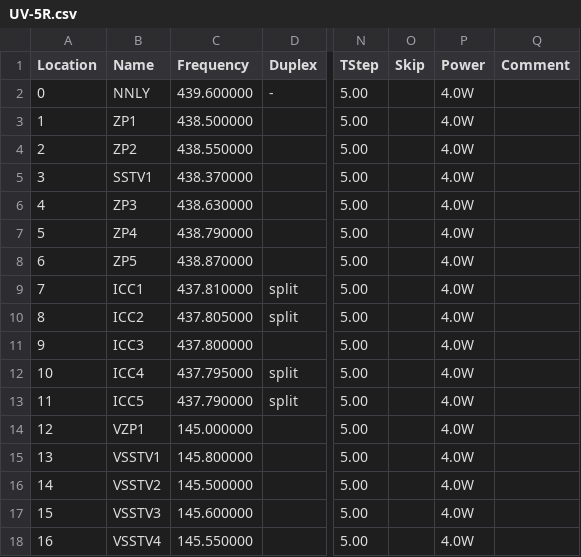
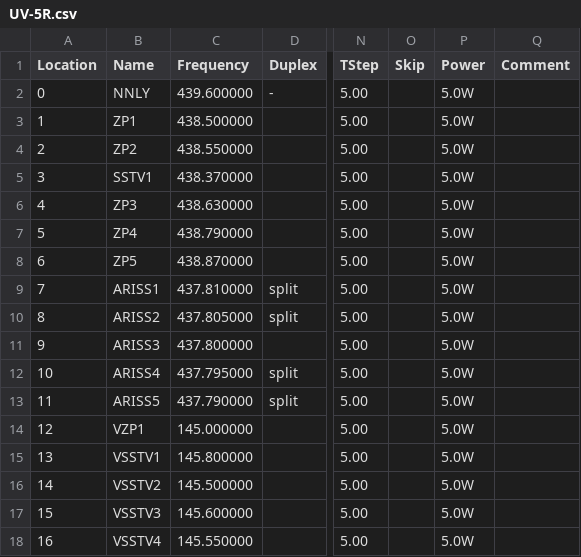
Before and after one commit to mike2718/cps-config, a CSV file: UV-5R.csv, drawn as a sheet; only a part is shown, gaps mark what is left out; the diff names each change by its address in the sheet, - before the commit and + after, or states it on an @@ line.

Commit message:
更新UV-5R的CHIRP配置

```diff
--- a/UV-5R.csv
+++ b/UV-5R.csv
-P2:P18 (Power): 4.0W
+P2:P18 (Power): 5.0W
-B9 (Name): ICC1
+B9 (Name): ARISS1
-B10 (Name): ICC2
+B10 (Name): ARISS2
-B11 (Name): ICC3
+B11 (Name): ARISS3
-B12 (Name): ICC4
+B12 (Name): ARISS4
-B13 (Name): ICC5
+B13 (Name): ARISS5
```
